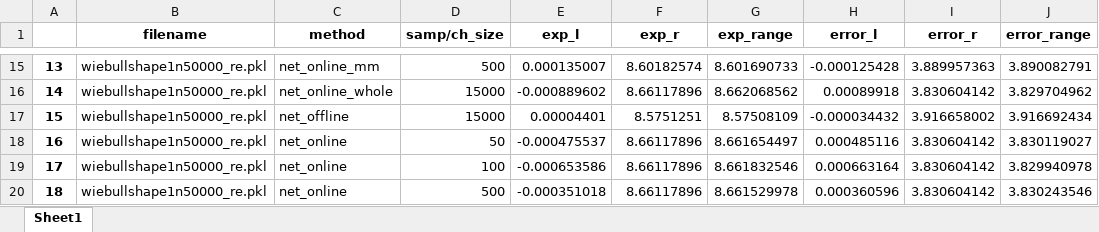
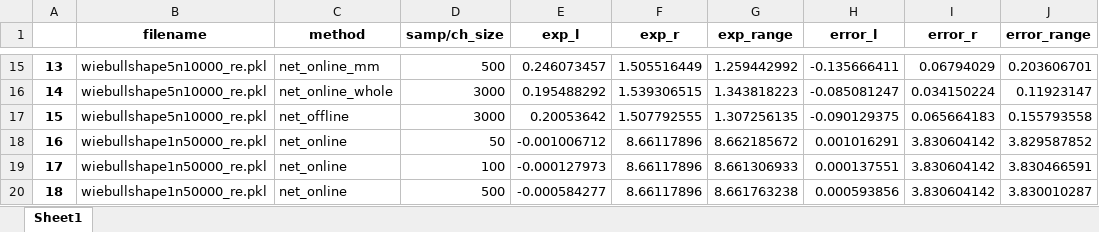
Before and after one commit to Prem-jun/boostraponline_project, an Excel workbook: config_sim_data/wiebull/result_all.xlsx, sheet Sheet1, drawn as a sheet; only a part is shown, gaps mark what is left out; values as stored, in another font and other column widths than the file's, no borders; the diff covers the shown part only; the diff names each change by its address in the sheet, - before the commit and + after, or states it on an @@ line.

```diff
--- a/config_sim_data/wiebull/result_all.xlsx (sheet Sheet1)
+++ b/config_sim_data/wiebull/result_all.xlsx (sheet Sheet1)
-B15:B17 (filename): wiebullshape1n50000_re.pkl
+B15:B17 (filename): wiebullshape5n10000_re.pkl
-E15 (exp_l): 0.000135007
+E15 (exp_l): 0.246073457
-F15 (exp_r): 8.60182574
+F15 (exp_r): 1.505516449
-G15 (exp_range): 8.601690733
+G15 (exp_range): 1.259442992
-H15 (error_l): -0.000125428
+H15 (error_l): -0.135666411
-I15 (error_r): 3.889957363
+I15 (error_r): 0.06794029
-J15 (error_range): 3.890082791
+J15 (error_range): 0.203606701
-D16:D17 (samp/ch_size): 15000
+D16:D17 (samp/ch_size): 3000
-E16 (exp_l): -0.000889602
+E16 (exp_l): 0.195488292
-F16 (exp_r): 8.66117896
+F16 (exp_r): 1.539306515
-G16 (exp_range): 8.662068562
+G16 (exp_range): 1.343818223
-H16 (error_l): 0.00089918
+H16 (error_l): -0.085081247
-I16 (error_r): 3.830604142
+I16 (error_r): 0.034150224
-J16 (error_range): 3.829704962
+J16 (error_range): 0.11923147
-E17 (exp_l): 0.00004401
+E17 (exp_l): 0.20053642
-F17 (exp_r): 8.5751251
+F17 (exp_r): 1.507792555
-G17 (exp_range): 8.57508109
+G17 (exp_range): 1.307256135
-H17 (error_l): -0.000034432
+H17 (error_l): -0.090129375
-I17 (error_r): 3.916658002
+I17 (error_r): 0.065664183
-J17 (error_range): 3.916692434
+J17 (error_range): 0.155793558
-E18 (exp_l): -0.000475537
+E18 (exp_l): -0.001006712
-G18 (exp_range): 8.661654497
+G18 (exp_range): 8.662185672
-H18 (error_l): 0.000485116
+H18 (error_l): 0.001016291
-J18 (error_range): 3.830119027
+J18 (error_range): 3.829587852
-E19 (exp_l): -0.000653586
+E19 (exp_l): -0.000127973
-G19 (exp_range): 8.661832546
+G19 (exp_range): 8.661306933
-H19 (error_l): 0.000663164
+H19 (error_l): 0.000137551
-J19 (error_range): 3.829940978
+J19 (error_range): 3.830466591
-E20 (exp_l): -0.000351018
+E20 (exp_l): -0.000584277
-G20 (exp_range): 8.661529978
+G20 (exp_range): 8.661763238
-H20 (error_l): 0.000360596
+H20 (error_l): 0.000593856
-J20 (error_range): 3.830243546
+J20 (error_range): 3.830010287
```
Also changed, not shown: 121 edited cells elsewhere in this sheet, 36 other files.
